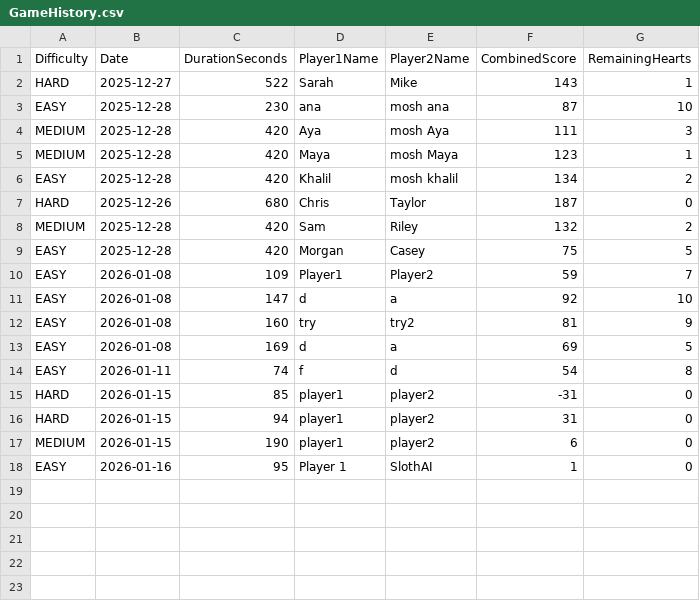
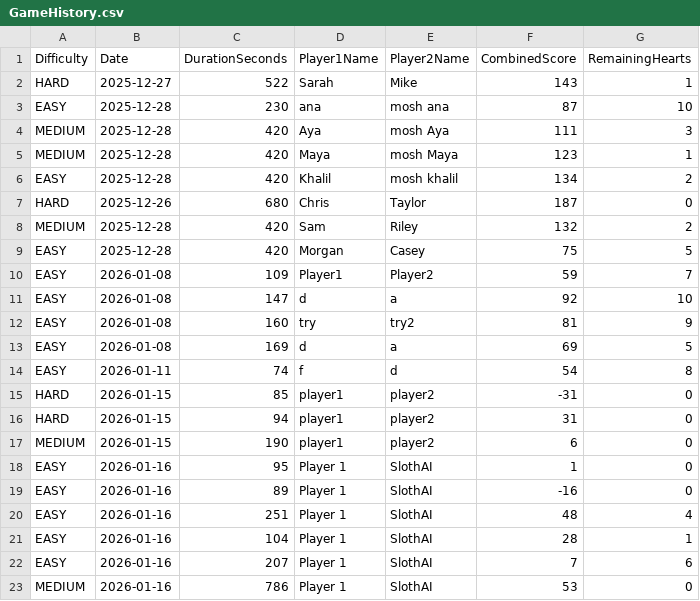
Before and after one commit to jwanaAB/Sloth_MineSweeper, a CSV file: GameHistory.csv, drawn as a sheet; the diff names each change by its address in the sheet, - before the commit and + after, or states it on an @@ line.

Commit message:
Add AI player mode with intelligent bot and UI improvements
Features:
- Implemented MinesweeperBot with tiered strategy (forced safe cells, educated guesses, potential question cells)
- Added AI mode option in game setup dialog (Two Players vs With AI)
- Integrated AI player into turn-based gameplay system
- AI can reveal question cells for human player to answer
- AI opens revealed question cells with 30% probability for human interaction
- Fixed turn management: AI's turn ends when opening question cells, human gets turn after answering

Improvements:
- Fixed timer display in history panel to support 4+ digit times (removed fixed width constraint)
- Enhanced bot logic to prioritize revealing question cells
- Added robust fallback mechanisms to prevent AI from getting stuck
- Improved turn flow when AI opens questions for human to answer

Technical Details:
- Created MinesweeperBot class with strategic decision-making
- Modified Game model to support AI player flag
- Updated GameController with AI move scheduling and turn management
- Enhanced GameSetupDialog with game mode selection UI
- Fixed HistoryPanel timer badge sizing for longer durations

```diff
--- a/GameHistory.csv
+++ b/GameHistory.csv
+row 19: EASY | 2026-01-16 | 89 | Player 1 | SlothAI | -16 | 0
+row 20: EASY | 2026-01-16 | 251 | Player 1 | SlothAI | 48 | 4
+row 21: EASY | 2026-01-16 | 104 | Player 1 | SlothAI | 28 | 1
+row 22: EASY | 2026-01-16 | 207 | Player 1 | SlothAI | 7 | 6
+row 23: MEDIUM | 2026-01-16 | 786 | Player 1 | SlothAI | 53 | 0
```
Also changed, not shown: 3 other files.
